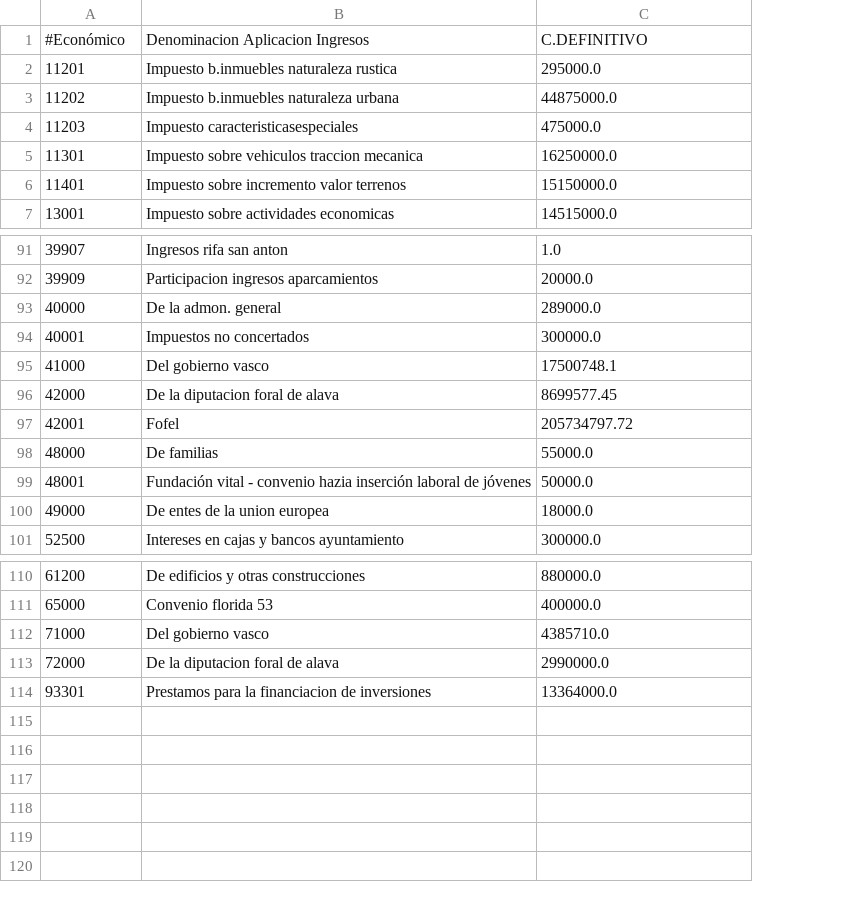
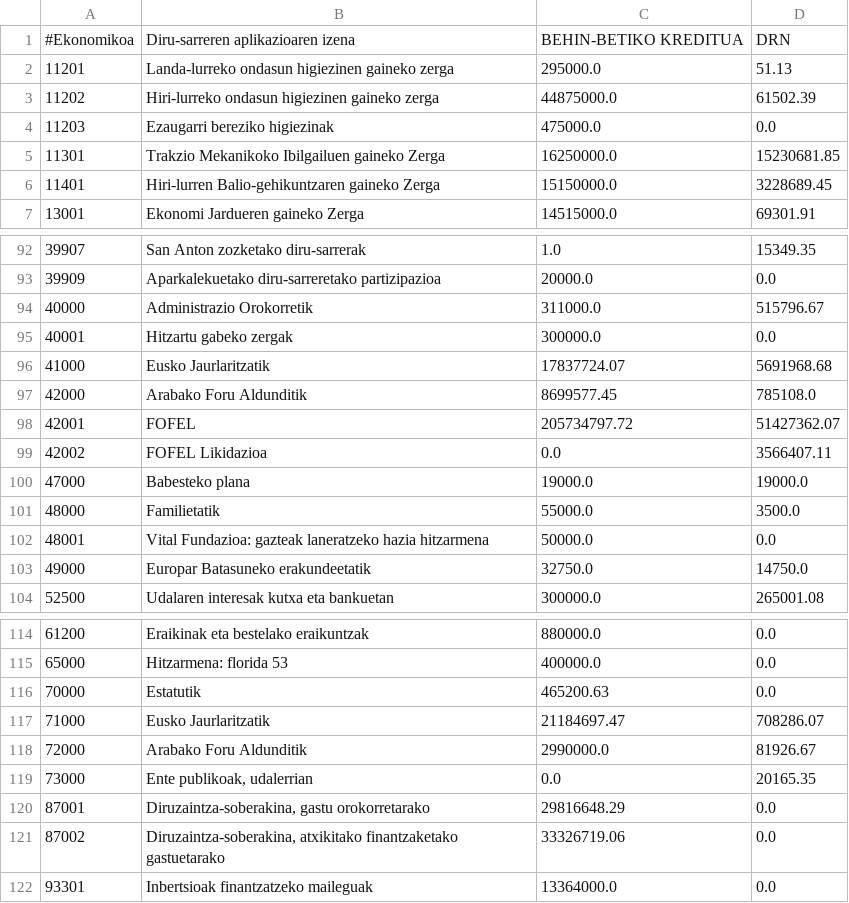
Before and after one commit to civio/presupuesto-vitoriagasteiz, a CSV file: data/eu/municipio/2023/ingresos.csv, drawn as a sheet; only a part is shown, gaps mark what is left out; removed rows and columns are numbered as before the commit, all else as after; the diff covers the shown part only; the diff names each change by its address in the sheet, - before the commit and + after, or states it on an @@ line.

Commit message:
Add execution and payment data for 2023Q1 civio/presupuesto-management#1261

```diff
--- a/data/eu/municipio/2023/ingresos.csv
+++ b/data/eu/municipio/2023/ingresos.csv
-column B, rows 2-7: Impuesto b.inmuebles naturaleza rustica | Impuesto b.inmuebles naturaleza urbana | Impuesto caracteristicasespeciales | Impuesto sobre vehiculos traccion mecanica | Impuesto sobre incremento valor terrenos | Impuesto sobre actividades economicas; rows 91-101: Ingresos rifa san anton | Participacion ingresos aparcamientos | De la admon. general | Impuestos no concertados | Del gobierno vasco | De la diputacion foral de alava | Fofel | De familias | Fundación vital - convenio hazia inserción laboral de jóvenes | De entes de la union europea | Intereses en cajas y bancos ayuntamiento; rows 110-114: De edificios y otras construcciones | Convenio florida 53 | Del gobierno vasco | De la diputacion foral de alava | Prestamos para la financiacion de inversiones
+column B, rows 2-7: Landa-lurreko ondasun higiezinen gaineko zerga | Hiri-lurreko ondasun higiezinen gaineko zerga | Ezaugarri bereziko higiezinak | Trakzio Mekanikoko Ibilgailuen gaineko Zerga | Hiri-lurren Balio-gehikuntzaren gaineko Zerga | Ekonomi Jardueren gaineko Zerga; rows 92-98: San Anton zozketako diru-sarrerak | Aparkalekuetako diru-sarreretako partizipazioa | Administrazio Orokorretik | Hitzartu gabeko zergak | Eusko Jaurlaritzatik | Arabako Foru Aldunditik | FOFEL; rows 101-104: Familietatik | Vital Fundazioa: gazteak laneratzeko hazia hitzarmena | Europar Batasuneko erakundeetatik | Udalaren interesak kutxa eta bankuetan; rows 114-115: Eraikinak eta bestelako eraikuntzak | Hitzarmena: florida 53; rows 117-118: Eusko Jaurlaritzatik | Arabako Foru Aldunditik; row 122: Inbertsioak finantzatzeko maileguak
+column D, rows 2-7: 51.13 | 61502.39 | 0.0 | 15230681.85 | 3228689.45 | 69301.91; rows 92-98: 15349.35 | 0.0 | 515796.67 | 0.0 | 5691968.68 | 785108.0 | 51427362.07; rows 101-104: 3500.0 | 0.0 | 14750.0 | 265001.08; rows 114-115: 0.0 | 0.0; rows 117-118: 708286.07 | 81926.67; row 122: 0.0
-row 1: #Económico | Denominacion Aplicacion Ingresos | C.DEFINITIVO
+row 1: #Ekonomikoa | Diru-sarreren aplikazioaren izena | BEHIN-BETIKO KREDITUA | DRN
-C94: 289000.0
+C94: 311000.0
-C96: 17500748.1
+C96: 17837724.07
+row 99: 42002 | FOFEL Likidazioa | 0.0 | 3566407.11
+row 100: 47000 | Babesteko plana | 19000.0 | 19000.0
-C103: 18000.0
+C103: 32750.0
+row 116: 70000 | Estatutik | 465200.63 | 0.0
-C117: 4385710.0
+C117: 21184697.47
+row 119: 73000 | Ente publikoak, udalerrian | 0.0 | 20165.35
+row 120: 87001 | Diruzaintza-soberakina, gastu orokorretarako | 29816648.29 | 0.0
+row 121: 87002 | Diruzaintza-soberakina, atxikitako finantzaketako gastuetarako | 33326719.06 | 0.0
```
Also changed, not shown: 2 added rows elsewhere in this file, data/es/municipio/2023/ingresos.csv, 10 other files.
